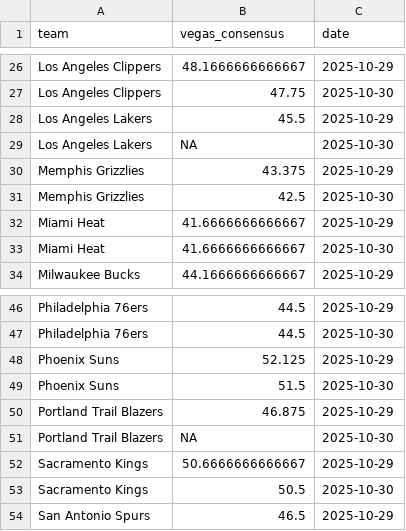
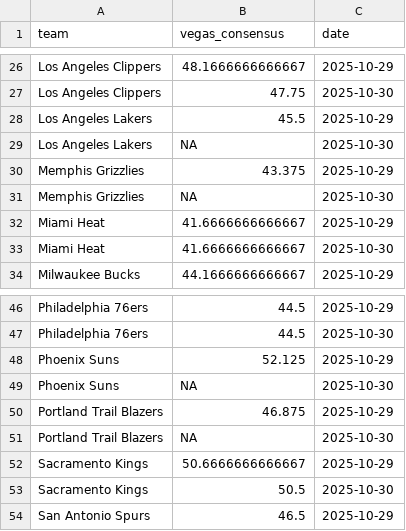
Before and after one commit to ejperez2/skins-standings, a CSV file: team_vegas_history.csv, drawn as a sheet; only a part is shown, gaps mark what is left out.

```diff
--- a/team_vegas_history.csv
+++ b/team_vegas_history.csv
@@ -30,3 +30,3 @@
 "Memphis Grizzlies",43.375,2025-10-29
-"Memphis Grizzlies",42.5,2025-10-30
+"Memphis Grizzlies",NA,2025-10-30
 "Miami Heat",41.6666666666667,2025-10-29
@@ -48,3 +48,3 @@
 "Phoenix Suns",52.125,2025-10-29
-"Phoenix Suns",51.5,2025-10-30
+"Phoenix Suns",NA,2025-10-30
 "Portland Trail Blazers",46.875,2025-10-29
```
Also changed, not shown: standings_history.csv, 1 other file.
